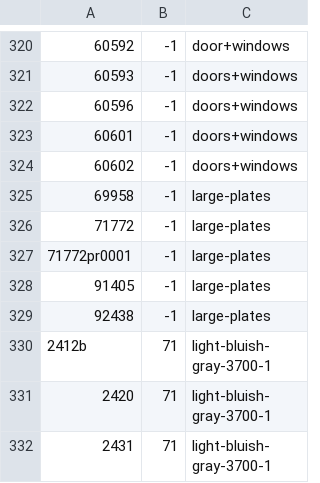
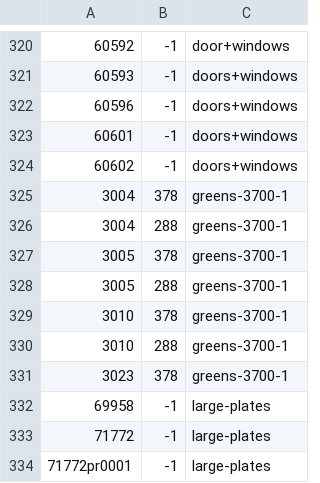
Before and after one commit to jncraton/bricki, a CSV file: data/part_bins.csv, drawn as a sheet; only a part is shown, gaps mark what is left out; the shorter side is filled out with more unchanged rows; the diff names each change by its address in the sheet, - before the commit and + after, or states it on an @@ line.

Commit message:
Update bin

```diff
--- a/data/part_bins.csv
+++ b/data/part_bins.csv
+row 325: 3004 | 378 | greens-3700-1
+row 326: 3004 | 288 | greens-3700-1
+row 327: 3005 | 378 | greens-3700-1
+row 328: 3005 | 288 | greens-3700-1
+row 329: 3010 | 378 | greens-3700-1
+row 330: 3010 | 288 | greens-3700-1
+row 331: 3023 | 378 | greens-3700-1
```
